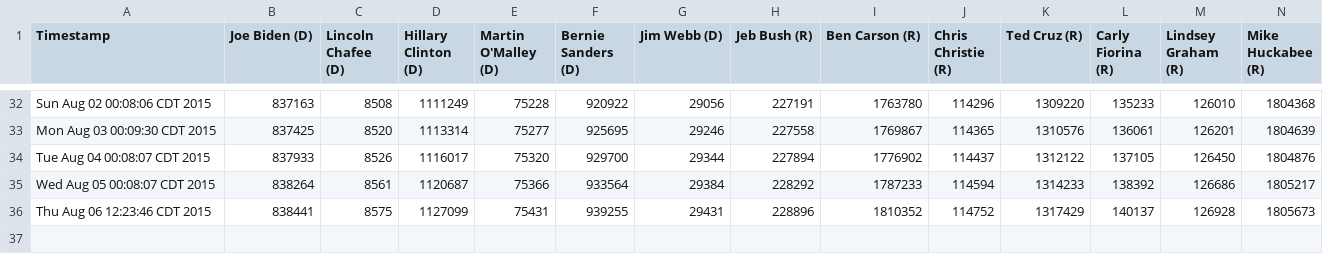
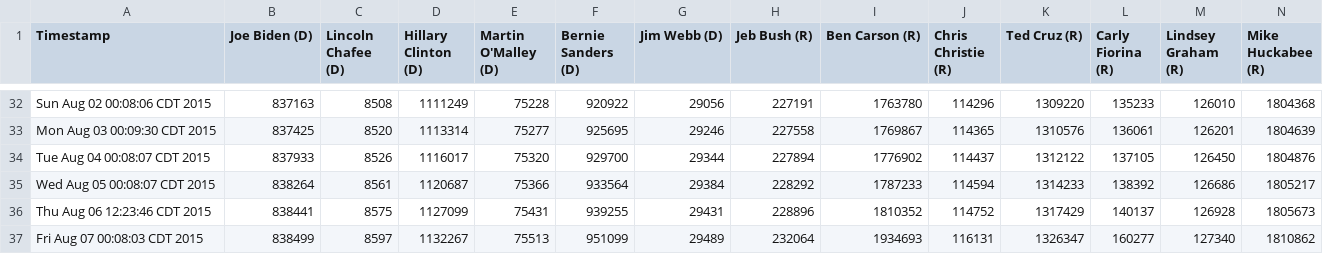
Before and after one commit to eaott/election, a CSV file: like_data.csv, drawn as a sheet; only a part is shown, gaps mark what is left out; rows hold the shown columns only; the diff names each change by its address in the sheet, - before the commit and + after, or states it on an @@ line.

Commit message:
nightly update

```diff
--- a/like_data.csv
+++ b/like_data.csv
+row 37: Fri Aug 07 00:08:03 CDT 2015 | 838499 | 8597 | 1132267 | 75513 | 951099 | 29489 | 232064 | 1934693 | 116131 | 1326347 | 160277 | 127340 | 1810862
```
